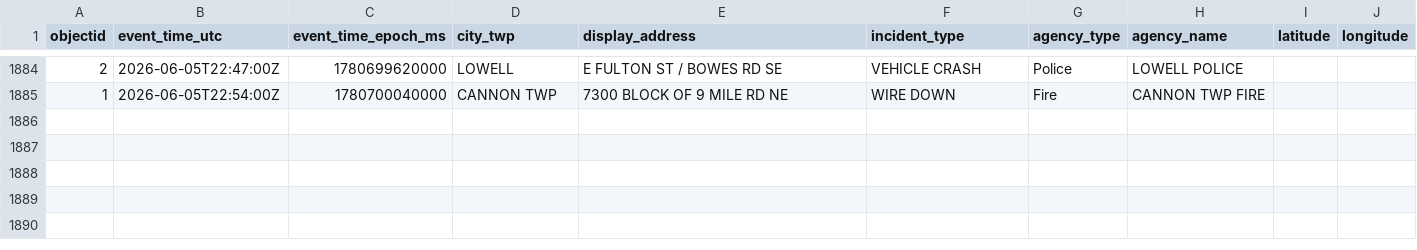
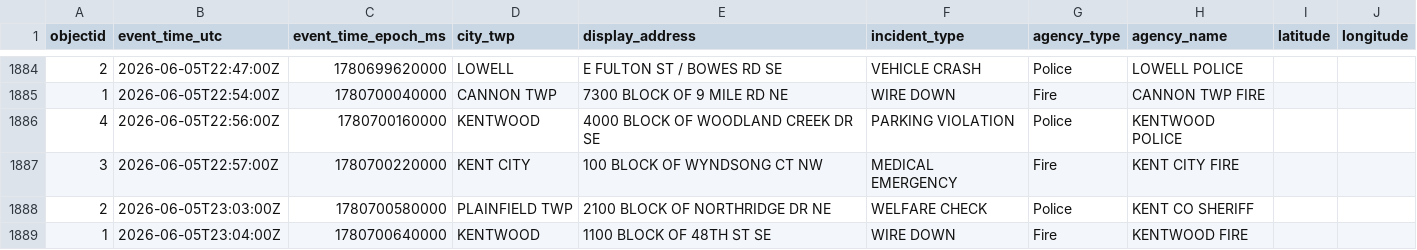
Before and after one commit to Cantica-Systems/west-michigan-dispatch, a CSV file: data/kent/2026-06.csv, drawn as a sheet; only a part is shown, gaps mark what is left out; the diff names each change by its address in the sheet, - before the commit and + after, or states it on an @@ line.

```diff
--- a/data/kent/2026-06.csv
+++ b/data/kent/2026-06.csv
+row 1886: 4 | 2026-06-05T22:56:00Z | 1780700160000 | KENTWOOD | 4000 BLOCK OF WOODLAND CREEK DR SE | PARKING VIOLATION | Police | KENTWOOD POLICE
+row 1887: 3 | 2026-06-05T22:57:00Z | 1780700220000 | KENT CITY | 100 BLOCK OF WYNDSONG CT NW | MEDICAL EMERGENCY | Fire | KENT CITY FIRE
+row 1888: 2 | 2026-06-05T23:03:00Z | 1780700580000 | PLAINFIELD TWP | 2100 BLOCK OF NORTHRIDGE DR NE | WELFARE CHECK | Police | KENT CO SHERIFF
+row 1889: 1 | 2026-06-05T23:04:00Z | 1780700640000 | KENTWOOD | 1100 BLOCK OF 48TH ST SE | WIRE DOWN | Fire | KENTWOOD FIRE
```
Also changed, not shown: data/grcity/2026-06.csv, 3 other files.
